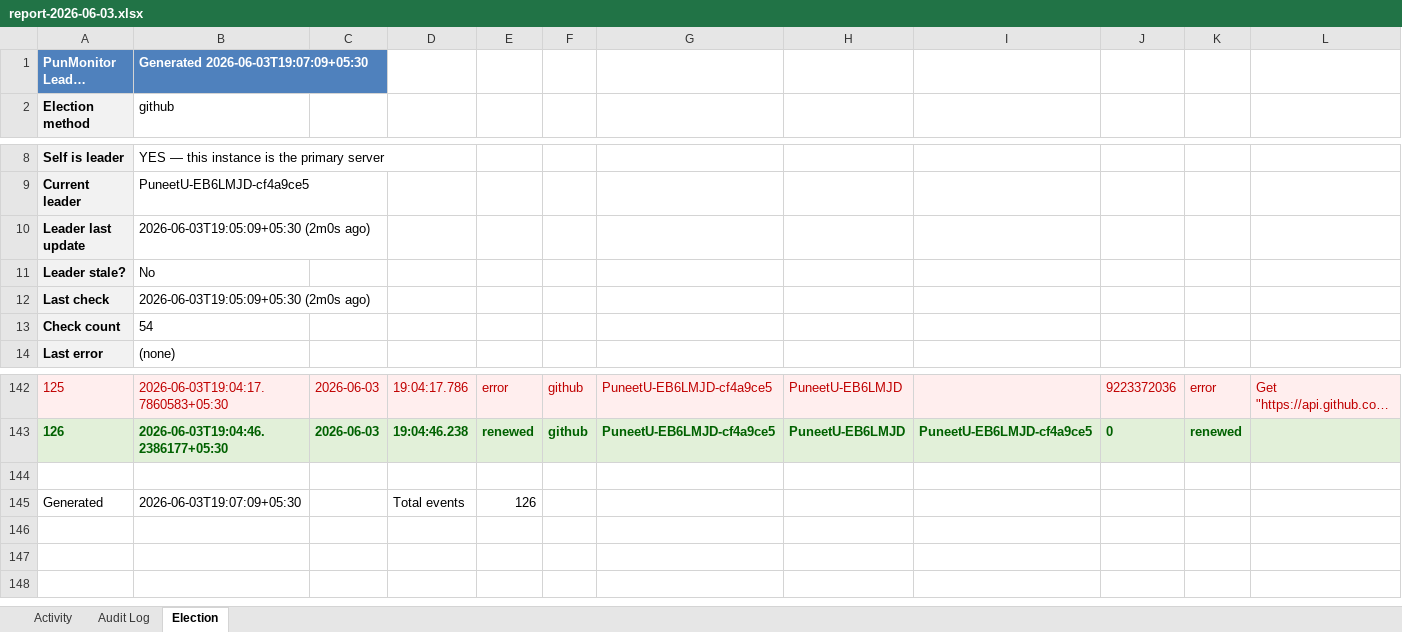
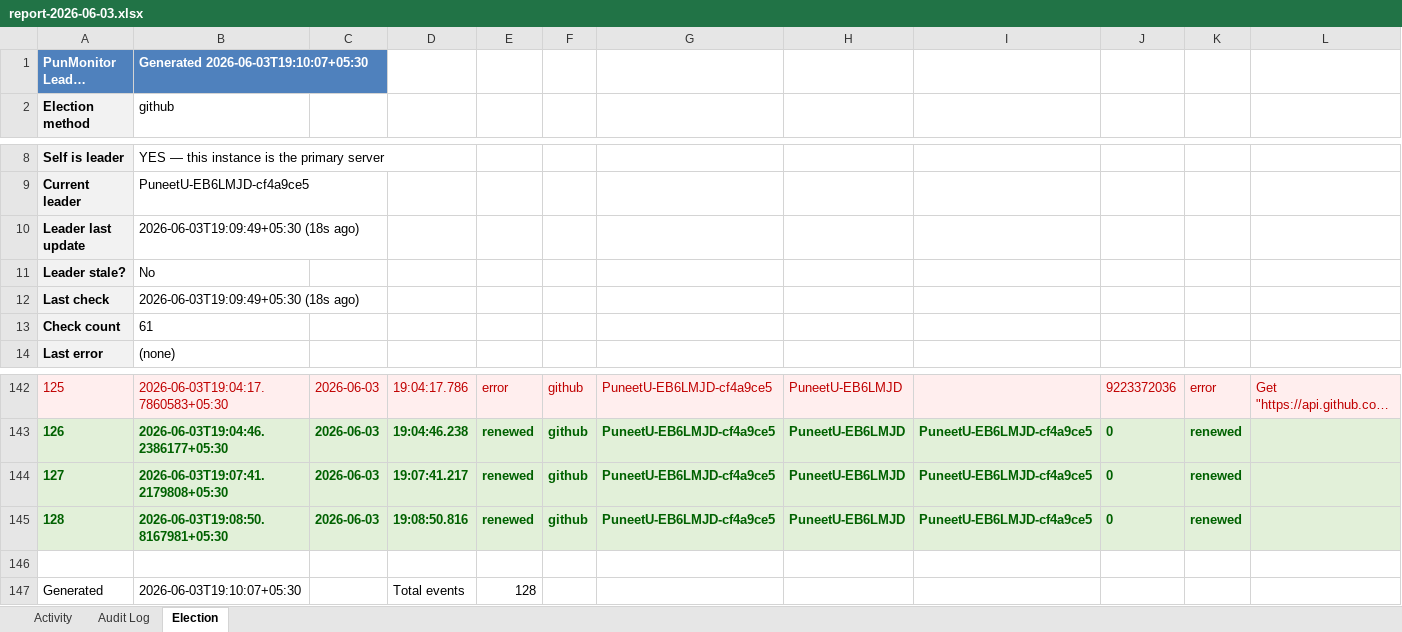
Before and after one commit to puniteswra-spec/PU, an Excel workbook: report-2026-06-03.xlsx, sheet Election, drawn as a sheet; only a part is shown, gaps mark what is left out; long unchanged cells end in …; values as stored, in another font and other column widths than the file's, no borders; addresses are those after the commit; the diff names each change by its address in the sheet, - before the commit and + after, or states it on an @@ line.

Commit message:
daily report 2026-06-03: 128 election events, 45 audit entries

```diff
--- a/report-2026-06-03.xlsx (sheet Election)
+++ b/report-2026-06-03.xlsx (sheet Election)
-B1: Generated 2026-06-03T19:07:09+05:30
+B1: Generated 2026-06-03T19:10:07+05:30
-B10: 2026-06-03T19:05:09+05:30 (2m0s ago)
+B10: 2026-06-03T19:09:49+05:30 (18s ago)
-B12: 2026-06-03T19:05:09+05:30 (2m0s ago)
+B12: 2026-06-03T19:09:49+05:30 (18s ago)
-B13: 54
+B13: 61
+row 144: 127 | 2026-06-03T19:07:41.2179808+05:30 | 2026-06-03 | 19:07:41.217 | renewed | github | PuneetU-EB6LMJD-cf4a9ce5 | PuneetU-EB6LMJD | PuneetU-EB6LMJD-cf4a9ce5 | 0 | renewed
+row 145: 128 | 2026-06-03T19:08:50.8167981+05:30 | 2026-06-03 | 19:08:50.816 | renewed | github | PuneetU-EB6LMJD-cf4a9ce5 | PuneetU-EB6LMJD | PuneetU-EB6LMJD-cf4a9ce5 | 0 | renewed
-B147: 2026-06-03T19:07:09+05:30
+B147: 2026-06-03T19:10:07+05:30
-E147: 126
+E147: 128
```
Also changed, not shown: sheet Activity.
